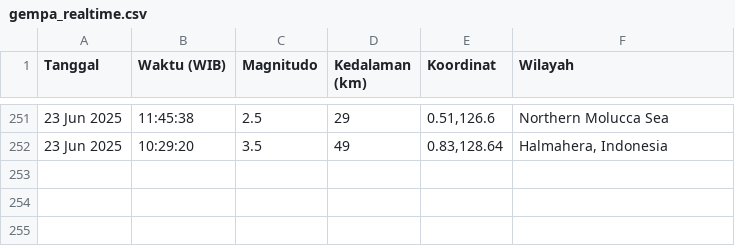
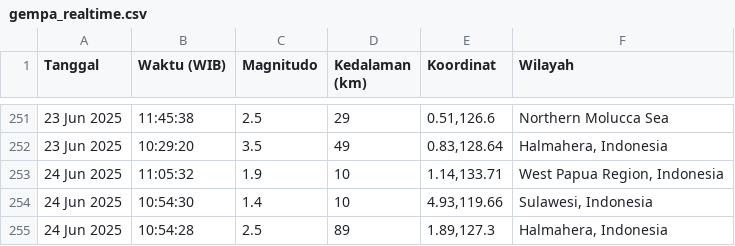
Before and after one commit to Wiz22ard/Data_Gempa_Bumi_Real-time, a CSV file: gempa_realtime.csv, drawn as a sheet; only a part is shown, gaps mark what is left out; the diff names each change by its address in the sheet, - before the commit and + after, or states it on an @@ line.

```diff
--- a/gempa_realtime.csv
+++ b/gempa_realtime.csv
+row 253: 24 Jun 2025 | 11:05:32 | 1.9 | 10 | 1.14,133.71 | West Papua Region, Indonesia
+row 254: 24 Jun 2025 | 10:54:30 | 1.4 | 10 | 4.93,119.66 | Sulawesi, Indonesia
+row 255: 24 Jun 2025 | 10:54:28 | 2.5 | 89 | 1.89,127.3 | Halmahera, Indonesia
```
